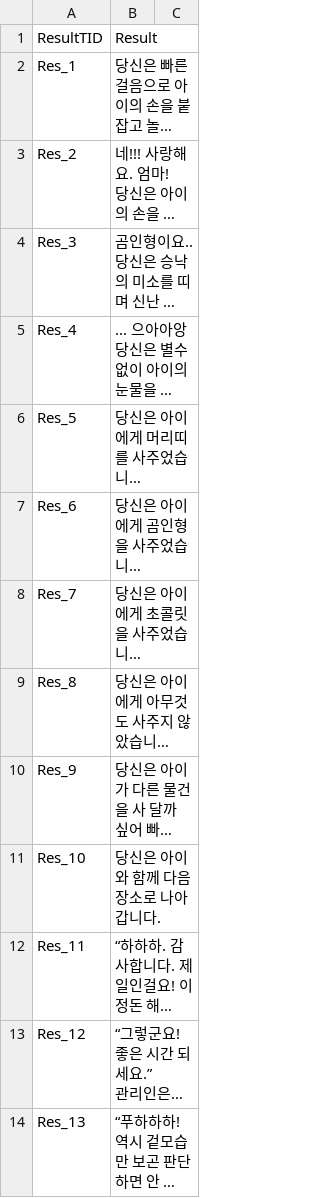
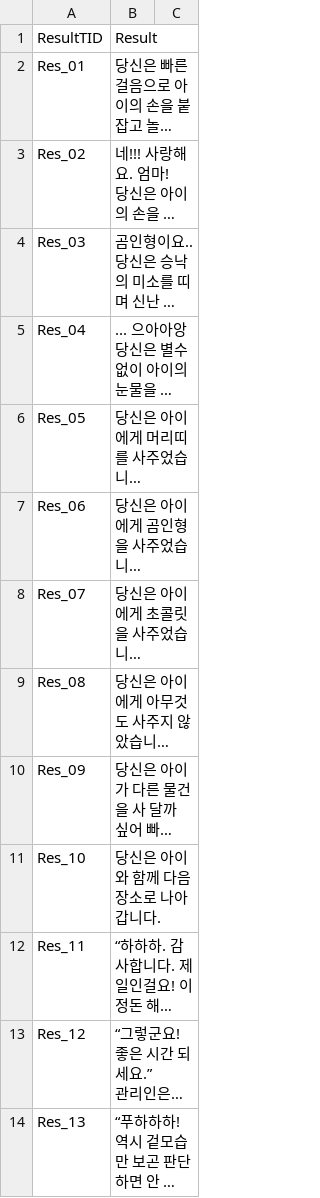
Before and after one commit to Tarae0419/TextGame, a CSV file: Assets/Resources/Result.csv, drawn as a sheet; only a part is shown; long unchanged cells end in …; the diff covers the shown part only; the diff names each change by its address in the sheet, - before the commit and + after, or states it on an @@ line.

```diff
--- a/Assets/Resources/Result.csv
+++ b/Assets/Resources/Result.csv
-A2: Res_1
+A2: Res_01
-A3: Res_2
+A3: Res_02
-A4: Res_3
+A4: Res_03
-A5: Res_4
+A5: Res_04
-A6: Res_5
+A6: Res_05
-A7: Res_6
+A7: Res_06
-A8: Res_7
+A8: Res_07
-A9: Res_8
+A9: Res_08
-A10: Res_9
+A10: Res_09
```
Also changed, not shown: 33 added rows and 1 edited cell elsewhere in this file, Assets/Resources/Choice.csv, 17 other files.
